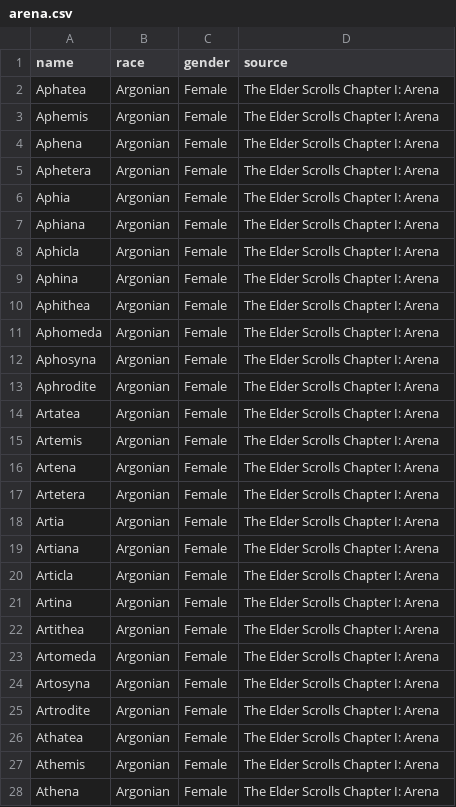
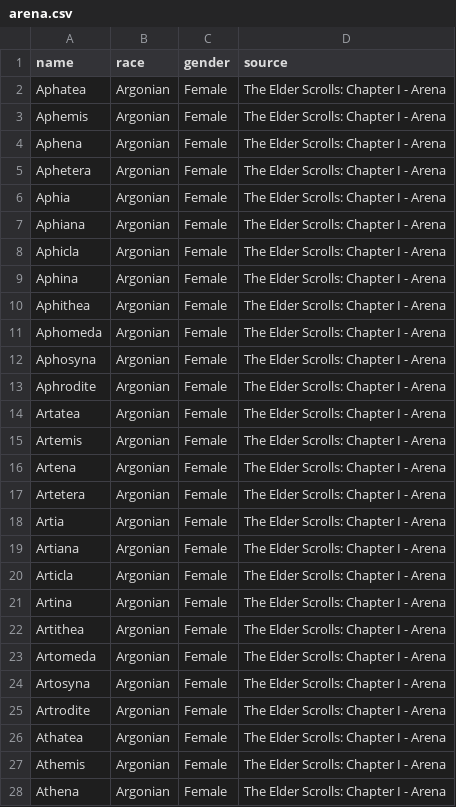
Before and after one commit to pukal/tes-names, a CSV file: first-names/female/argonian/arena.csv, drawn as a sheet; only a part is shown; the diff covers the shown part only.

Commit message:
Fixed minor typo for female Argonian names from Arena

```diff
--- a/first-names/female/argonian/arena.csv
+++ b/first-names/female/argonian/arena.csv
@@ -1,28 +1,28 @@
 name,race,gender,source
-Aphatea,Argonian,Female,The Elder Scrolls Chapter I: Arena
-Aphemis,Argonian,Female,The Elder Scrolls Chapter I: Arena
-Aphena,Argonian,Female,The Elder Scrolls Chapter I: Arena
-Aphetera,Argonian,Female,The Elder Scrolls Chapter I: Arena
-Aphia,Argonian,Female,The Elder Scrolls Chapter I: Arena
-Aphiana,Argonian,Female,The Elder Scrolls Chapter I: Arena
-Aphicla,Argonian,Female,The Elder Scrolls Chapter I: Arena
-Aphina,Argonian,Female,The Elder Scrolls Chapter I: Arena
-Aphithea,Argonian,Female,The Elder Scrolls Chapter I: Arena
-Aphomeda,Argonian,Female,The Elder Scrolls Chapter I: Arena
-Aphosyna,Argonian,Female,The Elder Scrolls Chapter I: Arena
-Aphrodite,Argonian,Female,The Elder Scrolls Chapter I: Arena
-Artatea,Argonian,Female,The Elder Scrolls Chapter I: Arena
-Artemis,Argonian,Female,The Elder Scrolls Chapter I: Arena
-Artena,Argonian,Female,The Elder Scrolls Chapter I: Arena
-Artetera,Argonian,Female,The Elder Scrolls Chapter I: Arena
-Artia,Argonian,Female,The Elder Scrolls Chapter I: Arena
-Artiana,Argonian,Female,The Elder Scrolls Chapter I: Arena
-Articla,Argonian,Female,The Elder Scrolls Chapter I: Arena
-Artina,Argonian,Female,The Elder Scrolls Chapter I: Arena
-Artithea,Argonian,Female,The Elder Scrolls Chapter I: Arena
-Artomeda,Argonian,Female,The Elder Scrolls Chapter I: Arena
-Artosyna,Argonian,Female,The Elder Scrolls Chapter I: Arena
-Artrodite,Argonian,Female,The Elder Scrolls Chapter I: Arena
-Athatea,Argonian,Female,The Elder Scrolls Chapter I: Arena
-Athemis,Argonian,Female,The Elder Scrolls Chapter I: Arena
-Athena,Argonian,Female,The Elder Scrolls Chapter I: Arena
+Aphatea,Argonian,Female,The Elder Scrolls: Chapter I - Arena
+Aphemis,Argonian,Female,The Elder Scrolls: Chapter I - Arena
+Aphena,Argonian,Female,The Elder Scrolls: Chapter I - Arena
+Aphetera,Argonian,Female,The Elder Scrolls: Chapter I - Arena
+Aphia,Argonian,Female,The Elder Scrolls: Chapter I - Arena
+Aphiana,Argonian,Female,The Elder Scrolls: Chapter I - Arena
+Aphicla,Argonian,Female,The Elder Scrolls: Chapter I - Arena
+Aphina,Argonian,Female,The Elder Scrolls: Chapter I - Arena
+Aphithea,Argonian,Female,The Elder Scrolls: Chapter I - Arena
+Aphomeda,Argonian,Female,The Elder Scrolls: Chapter I - Arena
+Aphosyna,Argonian,Female,The Elder Scrolls: Chapter I - Arena
+Aphrodite,Argonian,Female,The Elder Scrolls: Chapter I - Arena
+Artatea,Argonian,Female,The Elder Scrolls: Chapter I - Arena
+Artemis,Argonian,Female,The Elder Scrolls: Chapter I - Arena
+Artena,Argonian,Female,The Elder Scrolls: Chapter I - Arena
+Artetera,Argonian,Female,The Elder Scrolls: Chapter I - Arena
+Artia,Argonian,Female,The Elder Scrolls: Chapter I - Arena
+Artiana,Argonian,Female,The Elder Scrolls: Chapter I - Arena
+Articla,Argonian,Female,The Elder Scrolls: Chapter I - Arena
+Artina,Argonian,Female,The Elder Scrolls: Chapter I - Arena
+Artithea,Argonian,Female,The Elder Scrolls: Chapter I - Arena
+Artomeda,Argonian,Female,The Elder Scrolls: Chapter I - Arena
+Artosyna,Argonian,Female,The Elder Scrolls: Chapter I - Arena
+Artrodite,Argonian,Female,The Elder Scrolls: Chapter I - Arena
+Athatea,Argonian,Female,The Elder Scrolls: Chapter I - Arena
+Athemis,Argonian,Female,The Elder Scrolls: Chapter I - Arena
+Athena,Argonian,Female,The Elder Scrolls: Chapter I - Arena
```
Also changed, not shown: 129 edited cells elsewhere in this file.
